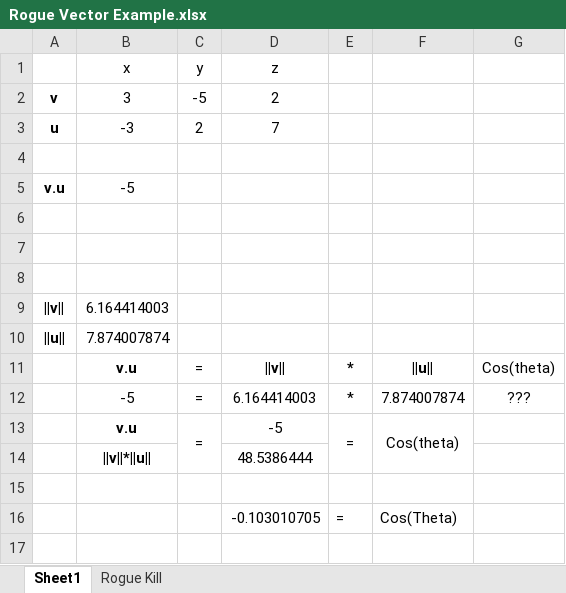
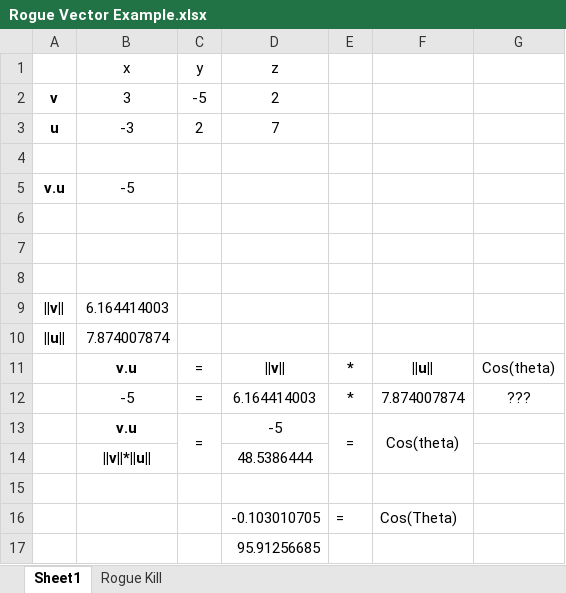
Before and after one commit to lukef3/Games_Dev_Group_Project-2022, an Excel workbook: Past Exams/Exam Aids/Rogue Vector Example.xlsx, sheet Sheet1, drawn as a sheet; values as stored, in another font and other column widths than the file's, no borders; charts and pictures not drawn; the diff names each change by its address in the sheet, - before the commit and + after, or states it on an @@ line.

```diff
--- a/Past Exams/Exam Aids/Rogue Vector Example.xlsx (sheet Sheet1)
+++ b/Past Exams/Exam Aids/Rogue Vector Example.xlsx (sheet Sheet1)
+row 17:  |  |  | 95.91256685
```
Also changed, not shown: sheet Rogue Kill, charts or pictures, 2 other files.
